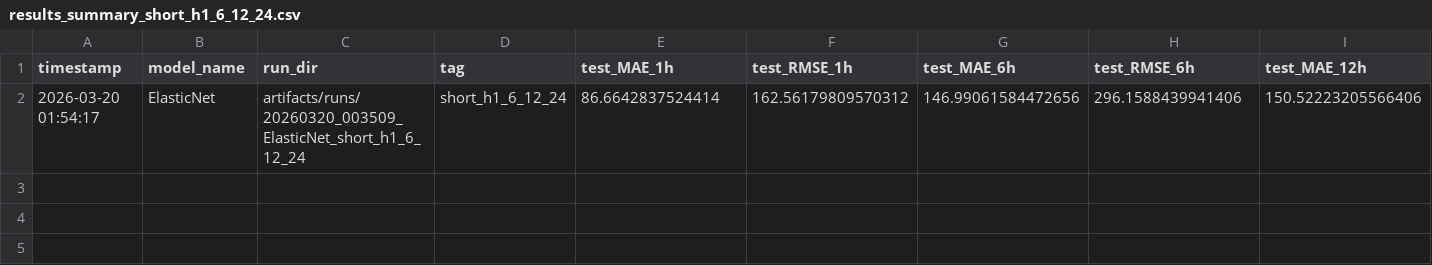
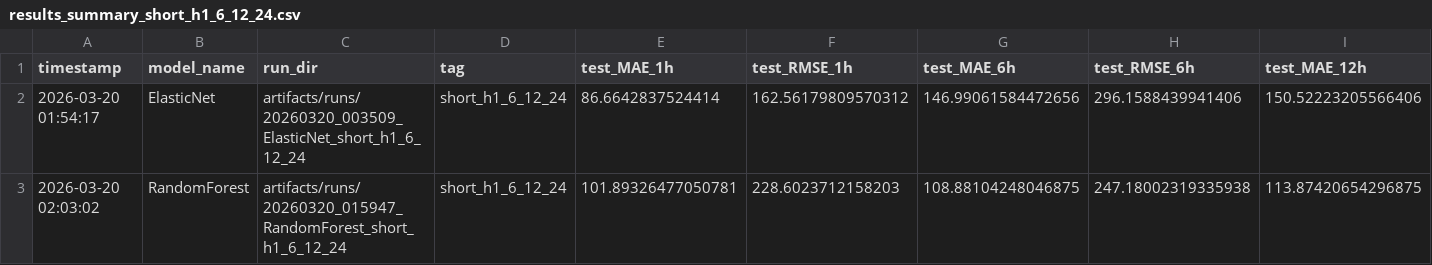
Before and after one commit to RichelCode/Spatio-Temporal-Prediction-and-Coordination-of-EV-Charging-Demand-for-Power-System-Resilience, a CSV file: artifacts/results_summary_short_h1_6_12_24.csv, drawn as a sheet; only a part is shown; rows hold the shown columns only; the diff names each change by its address in the sheet, - before the commit and + after, or states it on an @@ line.

Commit message:
random forest done

```diff
--- a/artifacts/results_summary_short_h1_6_12_24.csv
+++ b/artifacts/results_summary_short_h1_6_12_24.csv
+row 3: 2026-03-20 02:03:02 | RandomForest | artifacts/runs/20260320_015947_RandomForest_short_h1_6_12_24 | short_h1_6_12_24 | 101.89326477050781 | 228.6023712158203 | 108.88104248046875 | 247.18002319335938 | 113.87420654296875
```
Also changed, not shown: 4 other files.
